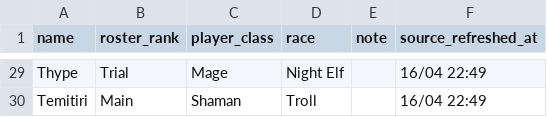
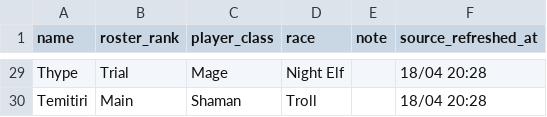
Before and after one commit to richmulvany/sc-warcraftlogs-analytics, a CSV file: frontend/public/data/live_raid_roster.csv, drawn as a sheet; only a part is shown, gaps mark what is left out; the diff covers the shown part only; the diff names each change by its address in the sheet, - before the commit and + after, or states it on an @@ line.

```diff
--- a/frontend/public/data/live_raid_roster.csv
+++ b/frontend/public/data/live_raid_roster.csv
-F29:F30 (source_refreshed_at): 16/04 22:49
+F29:F30 (source_refreshed_at): 18/04 20:28
```
Also changed, not shown: 2 added rows, 2 removed rows and 25 edited cells elsewhere in this file, frontend/public/data/guild_zone_ranks.csv, frontend/public/data/player_raid_achievements.csv, 14 other files.
